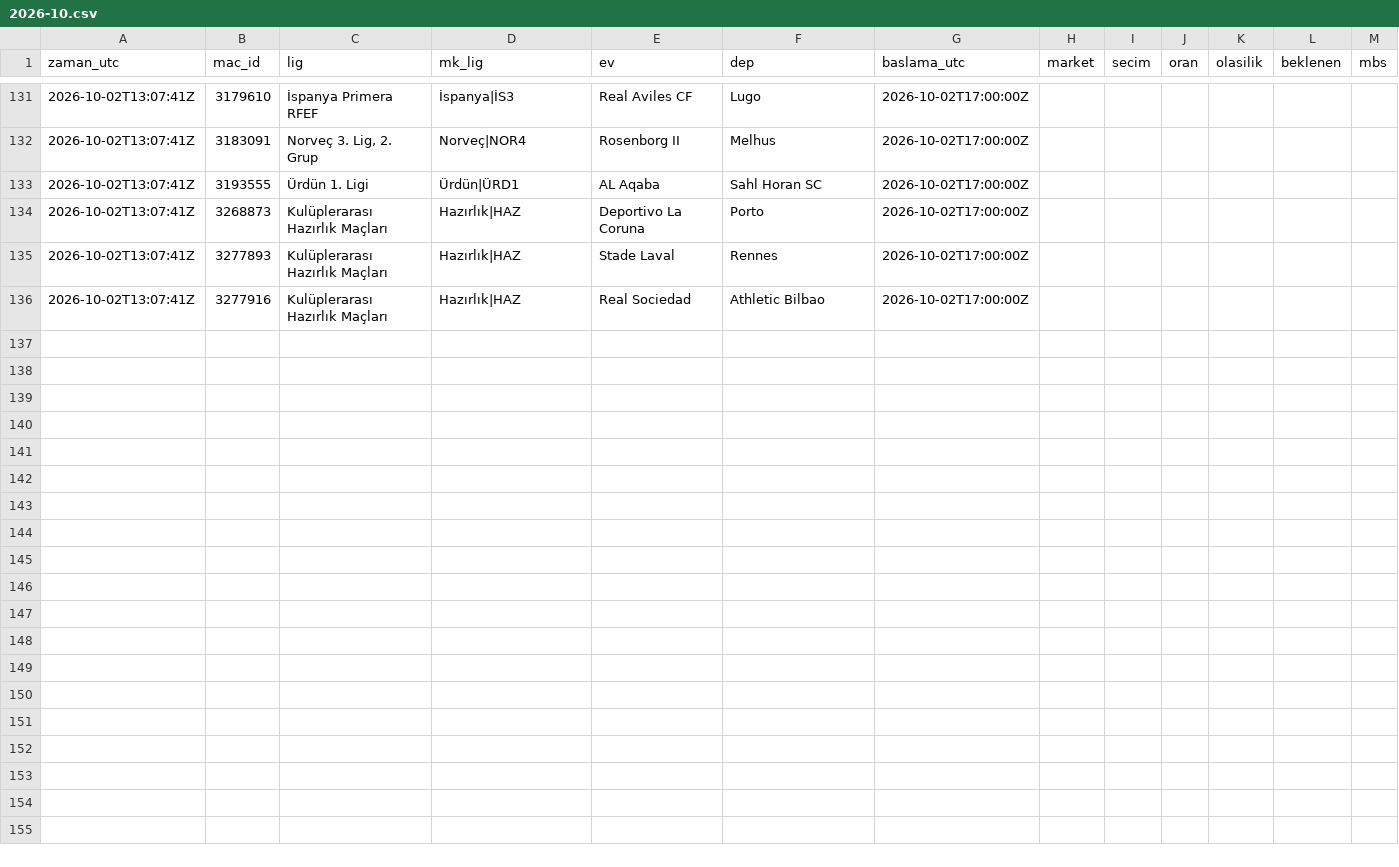
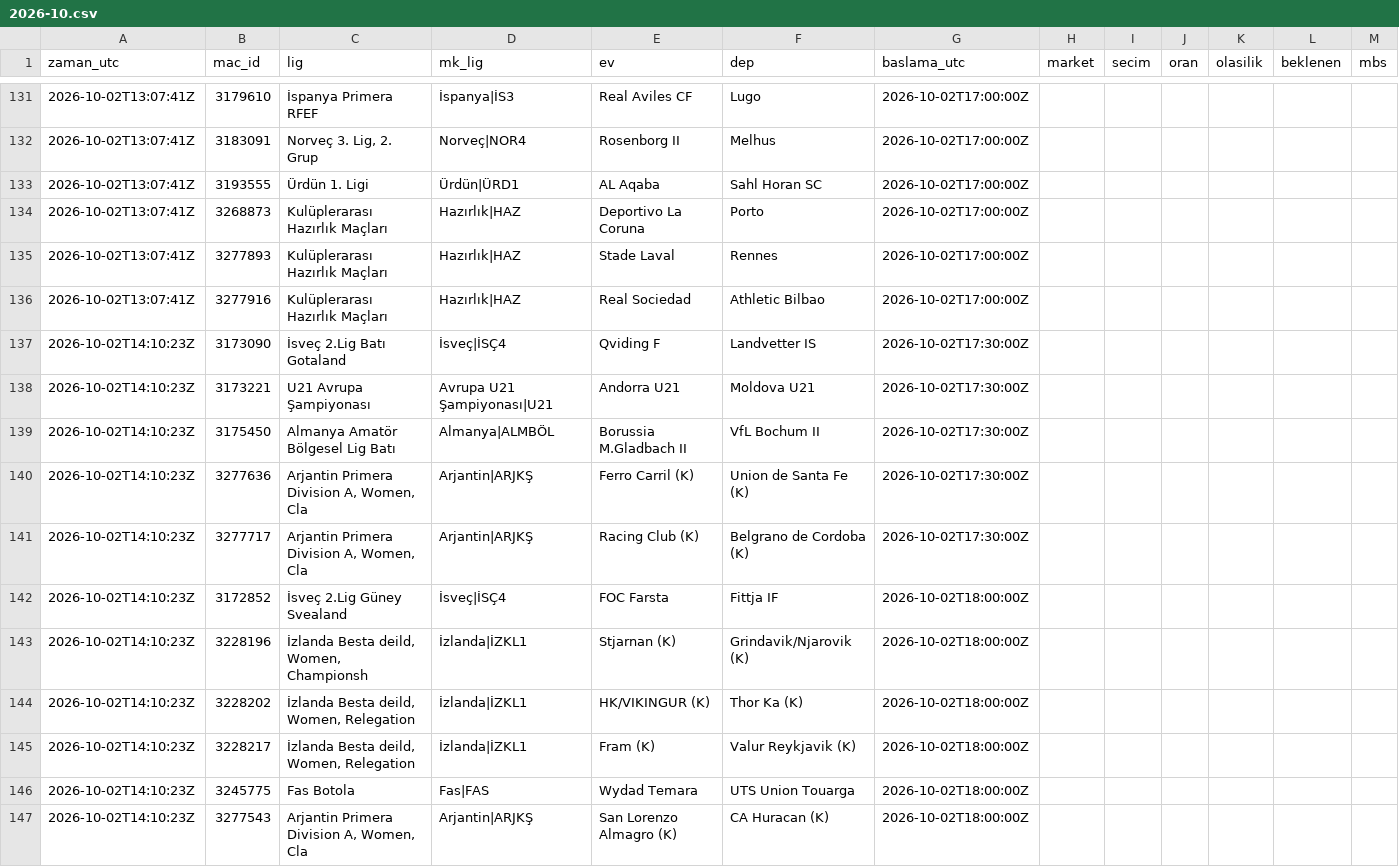
Before and after one commit to serhatblb/iddaa-analiz, a CSV file: data/tekler/2026-10.csv, drawn as a sheet; only a part is shown, gaps mark what is left out; the diff names each change by its address in the sheet, - before the commit and + after, or states it on an @@ line.

```diff
--- a/data/tekler/2026-10.csv
+++ b/data/tekler/2026-10.csv
+row 137: 2026-10-02T14:10:23Z | 3173090 | İsveç 2.Lig Batı Gotaland | İsveç|İSÇ4 | Qviding F | Landvetter IS | 2026-10-02T17:30:00Z
+row 138: 2026-10-02T14:10:23Z | 3173221 | U21 Avrupa Şampiyonası | Avrupa U21 Şampiyonası|U21 | Andorra U21 | Moldova U21 | 2026-10-02T17:30:00Z
+row 139: 2026-10-02T14:10:23Z | 3175450 | Almanya Amatör Bölgesel Lig Batı | Almanya|ALMBÖL | Borussia M.Gladbach II | VfL Bochum II | 2026-10-02T17:30:00Z
+row 140: 2026-10-02T14:10:23Z | 3277636 | Arjantin Primera Division A, Women, Cla | Arjantin|ARJKŞ | Ferro Carril (K) | Union de Santa Fe (K) | 2026-10-02T17:30:00Z
+row 141: 2026-10-02T14:10:23Z | 3277717 | Arjantin Primera Division A, Women, Cla | Arjantin|ARJKŞ | Racing Club (K) | Belgrano de Cordoba (K) | 2026-10-02T17:30:00Z
+row 142: 2026-10-02T14:10:23Z | 3172852 | İsveç 2.Lig Güney Svealand | İsveç|İSÇ4 | FOC Farsta | Fittja IF | 2026-10-02T18:00:00Z
+row 143: 2026-10-02T14:10:23Z | 3228196 | İzlanda Besta deild, Women, Championsh | İzlanda|İZKL1 | Stjarnan (K) | Grindavik/Njarovik (K) | 2026-10-02T18:00:00Z
+row 144: 2026-10-02T14:10:23Z | 3228202 | İzlanda Besta deild, Women, Relegation | İzlanda|İZKL1 | HK/VIKINGUR (K) | Thor Ka (K) | 2026-10-02T18:00:00Z
+row 145: 2026-10-02T14:10:23Z | 3228217 | İzlanda Besta deild, Women, Relegation | İzlanda|İZKL1 | Fram (K) | Valur Reykjavik (K) | 2026-10-02T18:00:00Z
+row 146: 2026-10-02T14:10:23Z | 3245775 | Fas Botola | Fas|FAS | Wydad Temara | UTS Union Touarga | 2026-10-02T18:00:00Z
+row 147: 2026-10-02T14:10:23Z | 3277543 | Arjantin Primera Division A, Women, Cla | Arjantin|ARJKŞ | San Lorenzo Almagro (K) | CA Huracan (K) | 2026-10-02T18:00:00Z
```
Also changed, not shown: data/sonuclar/2026-10.csv, 5 other files.
